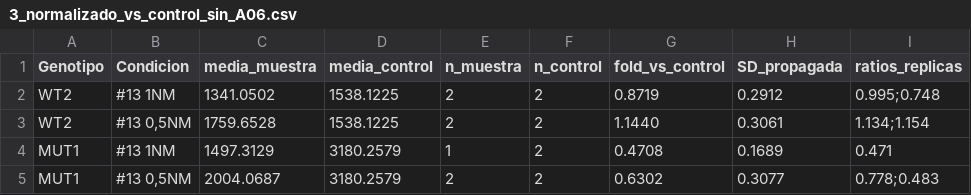
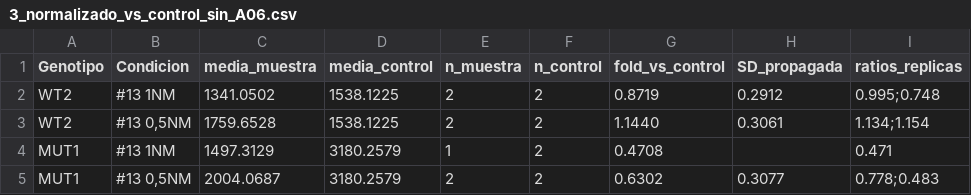
Before and after one commit to mariazubilase-wq/tesis, a CSV file: analisis/ddpcr_13/resultados/3_normalizado_vs_control_sin_A06.csv, drawn as a sheet.

```diff
--- a/analisis/ddpcr_13/resultados/3_normalizado_vs_control_sin_A06.csv
+++ b/analisis/ddpcr_13/resultados/3_normalizado_vs_control_sin_A06.csv
@@ -3,3 +3,3 @@ WT2,#13 1NM,1341.0502,1538.1225,2,2,0.8719,0.2912,0.995;0.748
 WT2,"#13 0,5NM",1759.6528,1538.1225,2,2,1.1440,0.3061,1.134;1.154
-MUT1,#13 1NM,1497.3129,3180.2579,1,2,0.4708,0.1689,0.471
+MUT1,#13 1NM,1497.3129,3180.2579,1,2,0.4708,,0.471
 MUT1,"#13 0,5NM",2004.0687,3180.2579,2,2,0.6302,0.3077,0.778;0.483
```
Also changed, not shown: analisis/ddpcr_13/resultados/3_normalizado_vs_control_porRNA_sin_A06.csv, analisis/ddpcr_13/resultados/4_comparacion_con_sin_A06.csv, 5 other files.
